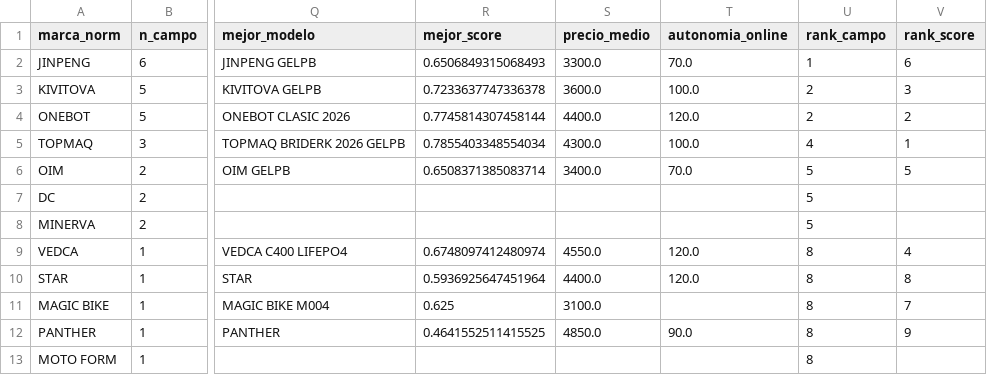
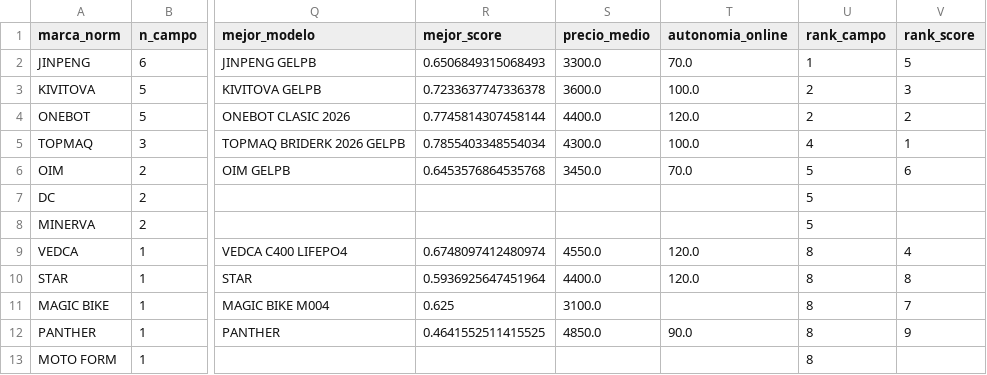
Before and after one commit to RyuDMC/Data-Science_First_Proyect, a CSV file: Data/clean_data/campo_resumen.csv, drawn as a sheet; only a part is shown, gaps mark what is left out; the diff names each change by its address in the sheet, - before the commit and + after, or states it on an @@ line.

```diff
--- a/Data/clean_data/campo_resumen.csv
+++ b/Data/clean_data/campo_resumen.csv
-V2 (rank_score): 6
+V2 (rank_score): 5
-R6 (mejor_score): 0.6508371385083714
+R6 (mejor_score): 0.6453576864535768
-S6 (precio_medio): 3400.0
+S6 (precio_medio): 3450.0
-V6 (rank_score): 5
+V6 (rank_score): 6
```
Also changed, not shown: Data/clean_data/comparacion_campo_online.csv, Data/clean_data/score_modelos.csv, 14 other files.
